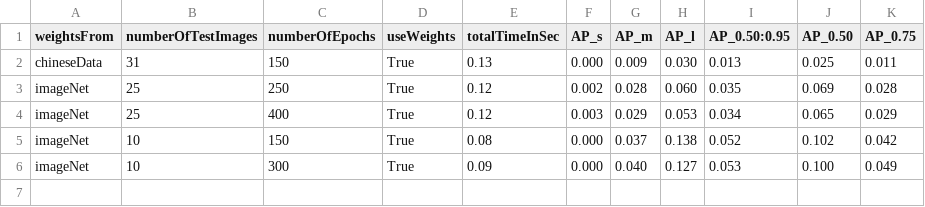
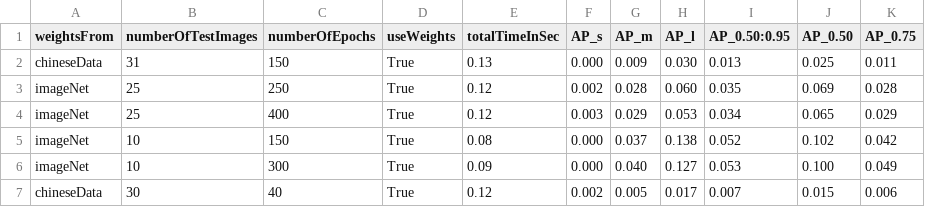
Before and after one commit to magdyamr542/greek-letter-detection, a CSV file: results/detection/testing.csv, drawn as a sheet; the diff names each change by its address in the sheet, - before the commit and + after, or states it on an @@ line.

Commit message:
update csv results

```diff
--- a/results/detection/testing.csv
+++ b/results/detection/testing.csv
+row 7: chineseData | 30 | 40 | True | 0.12 | 0.002 | 0.005 | 0.017 | 0.007 | 0.015 | 0.006
```
Also changed, not shown: results/detection/training.csv.
